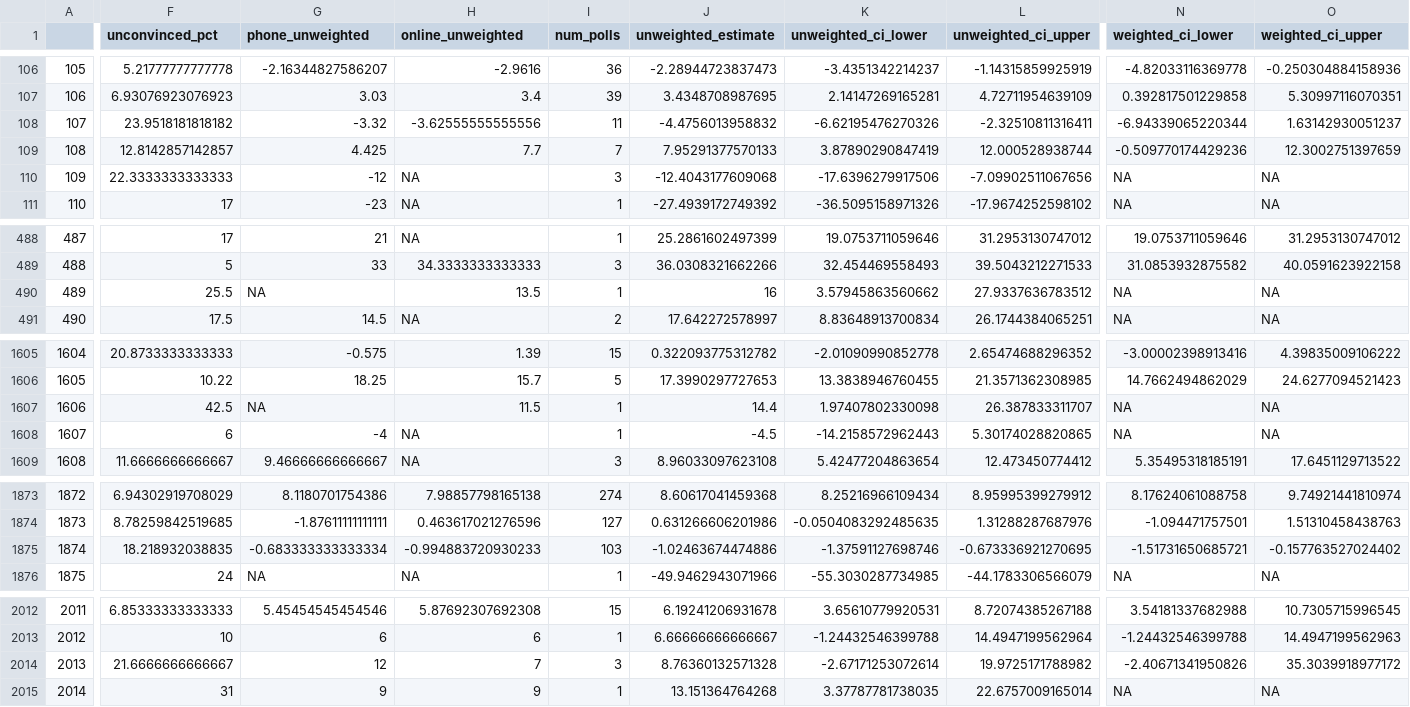
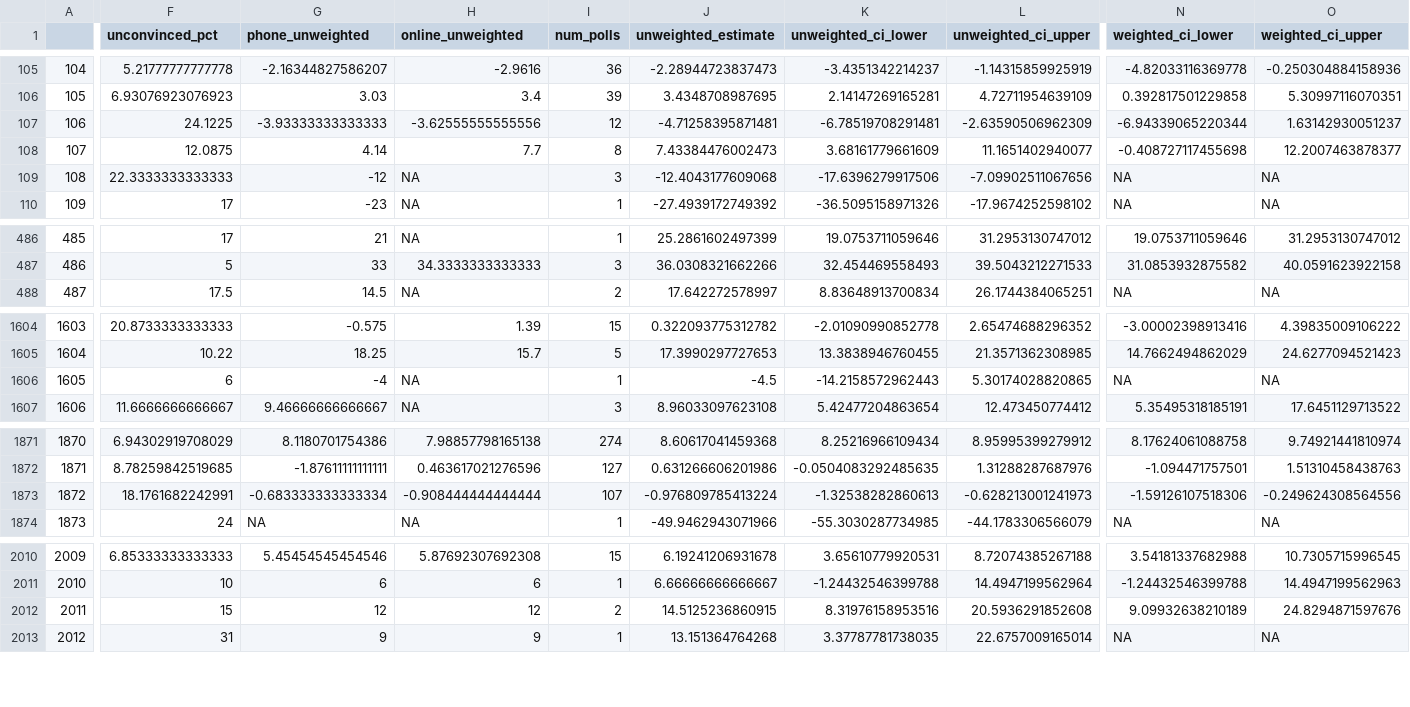
Before and after one commit to BPR-Data-Team/ElectionModel2024, a CSV file: cleaned_data/AllPolls.csv, drawn as a sheet; only a part is shown, gaps mark what is left out; removed rows and columns are numbered as before the commit, all else as after; rows hold the shown columns only; the diff covers the shown part only; the diff names each change by its address in the sheet, - before the commit and + after, or states it on an @@ line.

```diff
--- a/cleaned_data/AllPolls.csv
+++ b/cleaned_data/AllPolls.csv
@@ column A renumbered from row 17 down @@
-F107 (unconvinced_pct): 23.9518181818182
+F107 (unconvinced_pct): 24.1225
-G107 (phone_unweighted): -3.32
+G107 (phone_unweighted): -3.93333333333333
-I107 (num_polls): 11
+I107 (num_polls): 12
-J107 (unweighted_estimate): -4.4756013958832
+J107 (unweighted_estimate): -4.71258395871481
-K107 (unweighted_ci_lower): -6.62195476270326
+K107 (unweighted_ci_lower): -6.78519708291481
-L107 (unweighted_ci_upper): -2.32510811316411
+L107 (unweighted_ci_upper): -2.63590506962309
-F108 (unconvinced_pct): 12.8142857142857
+F108 (unconvinced_pct): 12.0875
-G108 (phone_unweighted): 4.425
+G108 (phone_unweighted): 4.14
-I108 (num_polls): 7
+I108 (num_polls): 8
-J108 (unweighted_estimate): 7.95291377570133
+J108 (unweighted_estimate): 7.43384476002473
-K108 (unweighted_ci_lower): 3.87890290847419
+K108 (unweighted_ci_lower): 3.68161779661609
-L108 (unweighted_ci_upper): 12.000528938744
+L108 (unweighted_ci_upper): 11.1651402940077
-N108 (weighted_ci_lower): -0.509770174429236
+N108 (weighted_ci_lower): -0.408727117455698
-O108 (weighted_ci_upper): 12.3002751397659
+O108 (weighted_ci_upper): 12.2007463878377
-row 490: 489 | 25.5 | NA | 13.5 | 1 | 16 | 3.57945863560662 | 27.9337636783512 | NA | NA
-row 1607: 1606 | 42.5 | NA | 11.5 | 1 | 14.4 | 1.97407802330098 | 26.387833311707 | NA | NA
-F1873 (unconvinced_pct): 18.218932038835
+F1873 (unconvinced_pct): 18.1761682242991
-H1873 (online_unweighted): -0.994883720930233
+H1873 (online_unweighted): -0.908444444444444
-I1873 (num_polls): 103
+I1873 (num_polls): 107
-J1873 (unweighted_estimate): -1.02463674474886
+J1873 (unweighted_estimate): -0.976809785413224
-K1873 (unweighted_ci_lower): -1.37591127698746
+K1873 (unweighted_ci_lower): -1.32538282860613
-L1873 (unweighted_ci_upper): -0.673336921270695
+L1873 (unweighted_ci_upper): -0.628213001241973
-N1873 (weighted_ci_lower): -1.51731650685721
+N1873 (weighted_ci_lower): -1.59126107518306
-O1873 (weighted_ci_upper): -0.157763527024402
+O1873 (weighted_ci_upper): -0.249624308564556
-F2012 (unconvinced_pct): 21.6666666666667
+F2012 (unconvinced_pct): 15
-H2012 (online_unweighted): 7
+H2012 (online_unweighted): 12
-I2012 (num_polls): 3
+I2012 (num_polls): 2
-J2012 (unweighted_estimate): 8.76360132571328
+J2012 (unweighted_estimate): 14.5125236860915
-K2012 (unweighted_ci_lower): -2.67171253072614
+K2012 (unweighted_ci_lower): 8.31976158953516
-L2012 (unweighted_ci_upper): 19.9725171788982
+L2012 (unweighted_ci_upper): 20.5936291852608
-N2012 (weighted_ci_lower): -2.40671341950826
+N2012 (weighted_ci_lower): 9.09932638210189
-O2012 (weighted_ci_upper): 35.3039918977172
+O2012 (weighted_ci_upper): 24.8294871597676
```
Also changed, not shown: 4 added rows, 4 removed rows and 18 edited cells elsewhere in this file, cleaned_data/GenPolling.csv.
